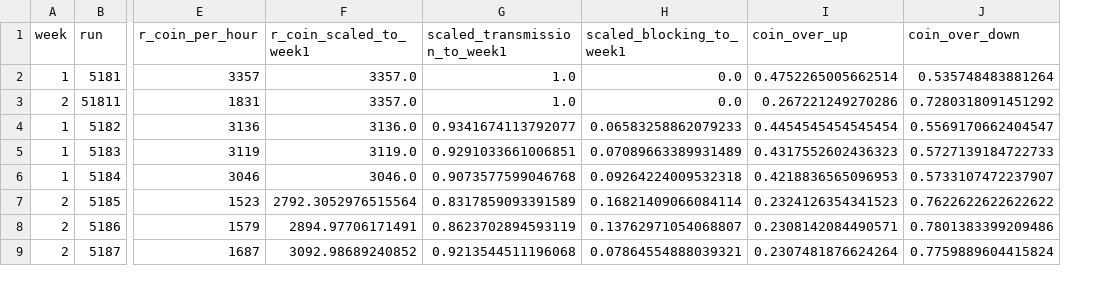
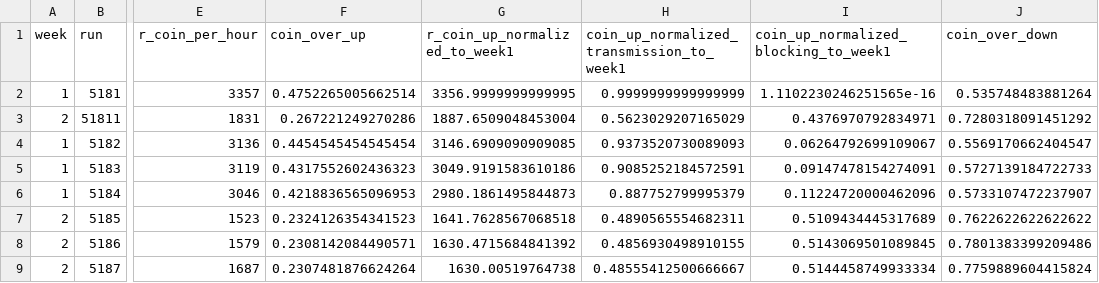
Before and after one commit to Fveritas/CAEN-Innovative-Physical-Experiment, a CSV file: New_Analysis/data_analysis/combined_analysis/results/tables/normalization_comparison.csv, drawn as a sheet; only a part is shown, gaps mark what is left out; removed rows and columns are numbered as before the commit, all else as after; the diff names each change by its address in the sheet, - before the commit and + after, or states it on an @@ line.

```diff
--- a/New_Analysis/data_analysis/combined_analysis/results/tables/normalization_comparison.csv
+++ b/New_Analysis/data_analysis/combined_analysis/results/tables/normalization_comparison.csv
-column F (r_coin_scaled_to_week1), rows 2-9: 3357.0 | 3357.0 | 3136.0 | 3119.0 | 3046.0 | 2792.3052976515564 | 2894.97706171491 | 3092.98689240852
-column G (scaled_transmission_to_week1), rows 2-9: 1.0 | 1.0 | 0.9341674113792077 | 0.9291033661006851 | 0.9073577599046768 | 0.8317859093391589 | 0.8623702894593119 | 0.9213544511196068
-column H (scaled_blocking_to_week1), rows 2-9: 0.0 | 0.0 | 0.06583258862079233 | 0.07089663389931489 | 0.09264224009532318 | 0.16821409066084114 | 0.13762971054068807 | 0.07864554888039321
+column G (r_coin_up_normalized_to_week1), rows 2-9: 3356.9999999999995 | 1887.6509048453004 | 3146.6909090909085 | 3049.9191583610186 | 2980.1861495844873 | 1641.7628567068518 | 1630.4715684841392 | 1630.00519764738
+column H, rows 1-9: coin_up_normalized_transmission_to_week1 | 0.9999999999999999 | 0.5623029207165029 | 0.9373520730089093 | 0.9085252184572591 | 0.887752799995379 | 0.4890565554682311 | 0.4856930498910155 | 0.48555412500666667
+column I, rows 1-9: coin_up_normalized_blocking_to_week1 | 1.1102230246251565e-16 | 0.4376970792834971 | 0.06264792699109067 | 0.09147478154274091 | 0.11224720000462096 | 0.5109434445317689 | 0.5143069501089845 | 0.5144458749933334
```
Also changed, not shown: New_Analysis/data_analysis/week_1/results/tables/week1_pre_fit_summary.csv, New_Analysis/data_analysis/week_2/results/tables/week2_pre_fit_summary.csv, 33 other files.
